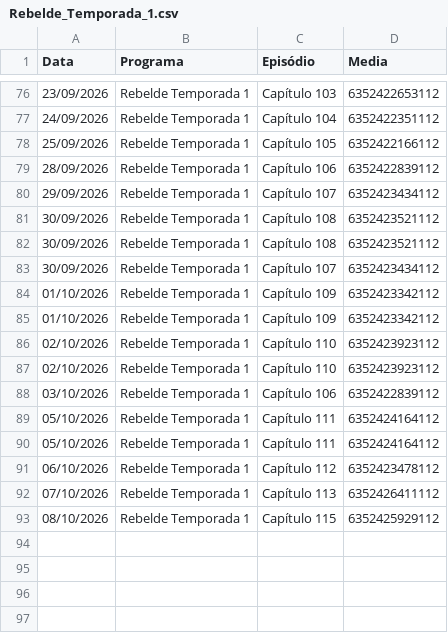
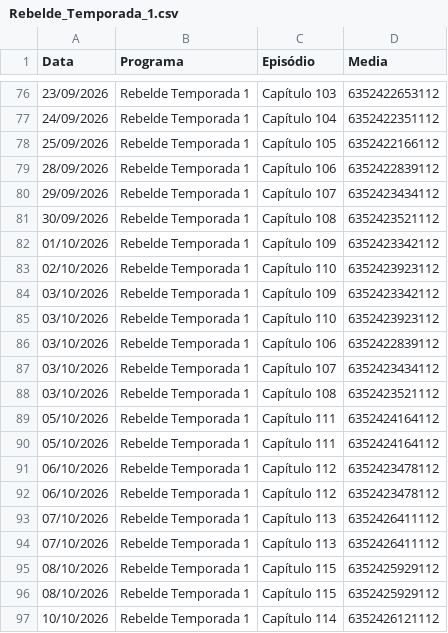
Before and after one commit to henriquerossi/Grade-SBTNovelas, a CSV file: programas/Rebelde_Temporada_1.csv, drawn as a sheet; only a part is shown, gaps mark what is left out.

```diff
--- a/programas/Rebelde_Temporada_1.csv
+++ b/programas/Rebelde_Temporada_1.csv
@@ -81,9 +81,9 @@
 30/09/2026,Rebelde Temporada 1,Capítulo 108,6352423521112
-30/09/2026,Rebelde Temporada 1,Capítulo 108,6352423521112
-30/09/2026,Rebelde Temporada 1,Capítulo 107,6352423434112
-01/10/2026,Rebelde Temporada 1,Capítulo 109,6352423342112
 01/10/2026,Rebelde Temporada 1,Capítulo 109,6352423342112
 02/10/2026,Rebelde Temporada 1,Capítulo 110,6352423923112
-02/10/2026,Rebelde Temporada 1,Capítulo 110,6352423923112
+03/10/2026,Rebelde Temporada 1,Capítulo 109,6352423342112
+03/10/2026,Rebelde Temporada 1,Capítulo 110,6352423923112
 03/10/2026,Rebelde Temporada 1,Capítulo 106,6352422839112
+03/10/2026,Rebelde Temporada 1,Capítulo 107,6352423434112
+03/10/2026,Rebelde Temporada 1,Capítulo 108,6352423521112
 05/10/2026,Rebelde Temporada 1,Capítulo 111,6352424164112
@@ -91,3 +91,7 @@
 06/10/2026,Rebelde Temporada 1,Capítulo 112,6352423478112
+06/10/2026,Rebelde Temporada 1,Capítulo 112,6352423478112
+07/10/2026,Rebelde Temporada 1,Capítulo 113,6352426411112
 07/10/2026,Rebelde Temporada 1,Capítulo 113,6352426411112
 08/10/2026,Rebelde Temporada 1,Capítulo 115,6352425929112
+08/10/2026,Rebelde Temporada 1,Capítulo 115,6352425929112
+10/10/2026,Rebelde Temporada 1,Capítulo 114,6352426121112
```
Also changed, not shown: programas/Abigail.csv, programas/Camaleões.csv, 5 other files.
